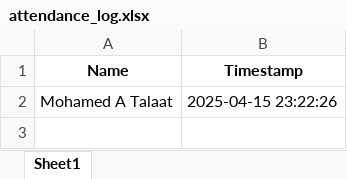
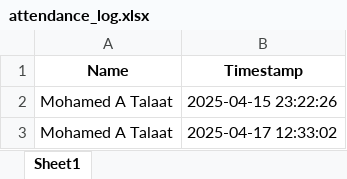
Before and after one commit to mohamedaymntalat/smart-attendance-system, an Excel workbook: attendance_log.xlsx, sheet Sheet1, drawn as a sheet; values as stored, in another font and other column widths than the file's, no borders; the diff names each change by its address in the sheet, - before the commit and + after, or states it on an @@ line.

Commit message:
finsh this project with add attendance_ui to attend user with theire face and qr
 Changes to be committed:
	modified:   .gitignore
	modified:   README.md
	modified:   attendance_log.xlsx
	new file:   streamlit_app/attendance_ui.py

```diff
--- a/attendance_log.xlsx (sheet Sheet1)
+++ b/attendance_log.xlsx (sheet Sheet1)
+row 3: Mohamed A Talaat | 2025-04-17 12:33:02
```
Also changed, not shown: 5 other files.
